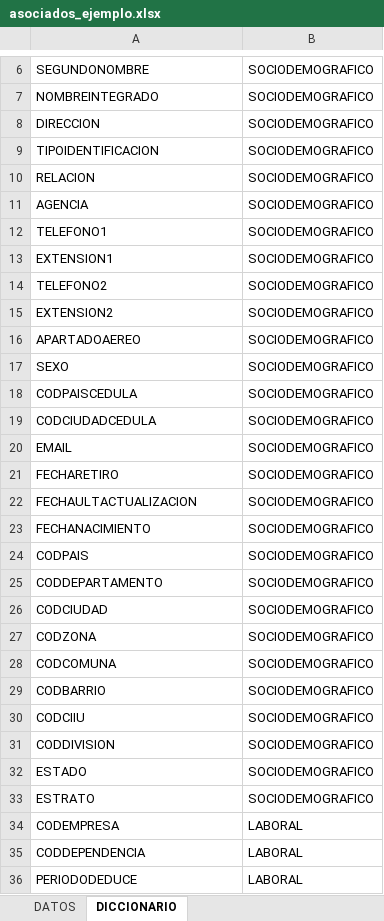
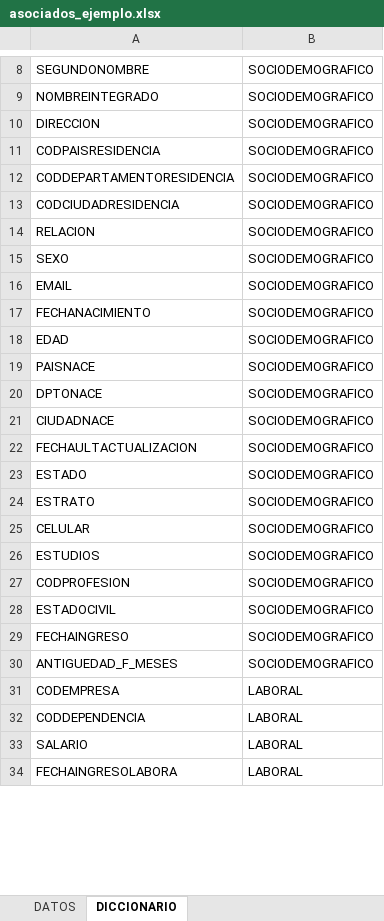
Before and after one commit to juanccadavid/proyecto-ml, an Excel workbook: data/ejemplo/asociados_ejemplo.xlsx, sheet DICCIONARIO, drawn as a sheet; only a part is shown, gaps mark what is left out; the shorter side is filled out with more unchanged rows; values as stored, in another font and other column widths than the file's, no borders; removed rows and columns are numbered as before the commit, all else as after; the diff covers the shown part only; the diff names each change by its address in the sheet, - before the commit and + after, or states it on an @@ line.

```diff
--- a/data/ejemplo/asociados_ejemplo.xlsx (sheet DICCIONARIO)
+++ b/data/ejemplo/asociados_ejemplo.xlsx (sheet DICCIONARIO)
+row 11: CODPAISRESIDENCIA | SOCIODEMOGRAFICO
-A12: TIPOIDENTIFICACION
+A12: CODDEPARTAMENTORESIDENCIA
+row 13: CODCIUDADRESIDENCIA | SOCIODEMOGRAFICO
-row 11: AGENCIA | SOCIODEMOGRAFICO
-row 12: TELEFONO1 | SOCIODEMOGRAFICO
-row 13: EXTENSION1 | SOCIODEMOGRAFICO
-row 14: TELEFONO2 | SOCIODEMOGRAFICO
-row 15: EXTENSION2 | SOCIODEMOGRAFICO
-row 16: APARTADOAEREO | SOCIODEMOGRAFICO
-row 18: CODPAISCEDULA | SOCIODEMOGRAFICO
-row 19: CODCIUDADCEDULA | SOCIODEMOGRAFICO
-A17: FECHARETIRO
+A17: FECHANACIMIENTO
+row 18: EDAD | SOCIODEMOGRAFICO
+row 19: PAISNACE | SOCIODEMOGRAFICO
+row 20: DPTONACE | SOCIODEMOGRAFICO
+row 21: CIUDADNACE | SOCIODEMOGRAFICO
-row 23: FECHANACIMIENTO | SOCIODEMOGRAFICO
-row 24: CODPAIS | SOCIODEMOGRAFICO
-row 25: CODDEPARTAMENTO | SOCIODEMOGRAFICO
-row 26: CODCIUDAD | SOCIODEMOGRAFICO
-row 27: CODZONA | SOCIODEMOGRAFICO
-row 28: CODCOMUNA | SOCIODEMOGRAFICO
-row 29: CODBARRIO | SOCIODEMOGRAFICO
-row 30: CODCIIU | SOCIODEMOGRAFICO
-row 31: CODDIVISION | SOCIODEMOGRAFICO
+row 25: CELULAR | SOCIODEMOGRAFICO
+row 26: ESTUDIOS | SOCIODEMOGRAFICO
+row 27: CODPROFESION | SOCIODEMOGRAFICO
+row 28: ESTADOCIVIL | SOCIODEMOGRAFICO
+row 29: FECHAINGRESO | SOCIODEMOGRAFICO
+row 30: ANTIGUEDAD_F_MESES | SOCIODEMOGRAFICO
-row 36: PERIODODEDUCE | LABORAL
```
Also changed, not shown: 3 added rows, 27 removed rows, 1 moved row and 4 edited cells elsewhere in this sheet, sheet DATOS, 49 other files.
